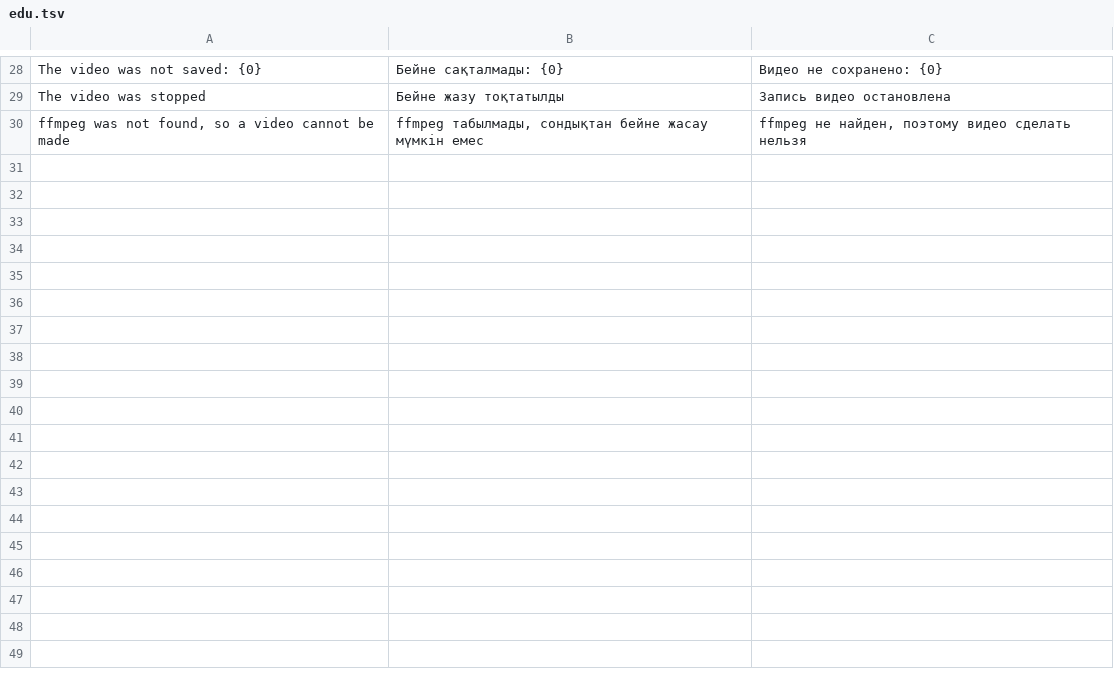
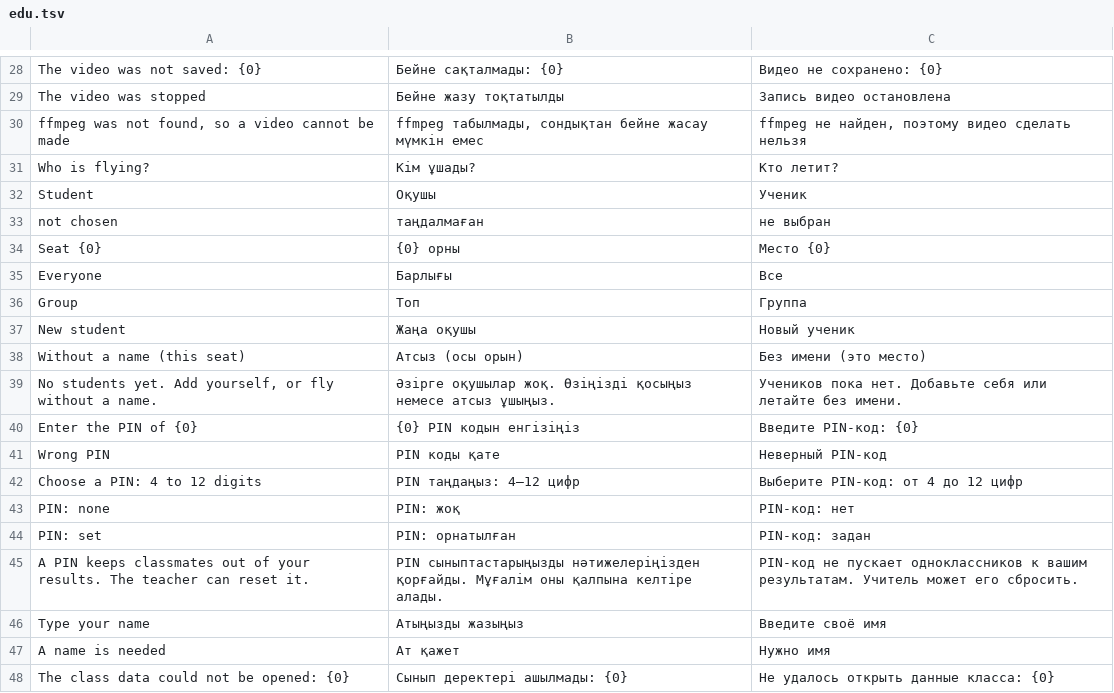
Before and after one commit to whoisthatJ/VRDrone6.6, a TSV file: Assets/_Project/Localization/Text/edu.tsv, drawn as a sheet; only a part is shown, gaps mark what is left out; the diff names each change by its address in the sheet, - before the commit and + after, or states it on an @@ line.

```diff
--- a/Assets/_Project/Localization/Text/edu.tsv
+++ b/Assets/_Project/Localization/Text/edu.tsv
+row 31: Who is flying? | Кім ұшады? | Кто летит?
+row 32: Student | Оқушы | Ученик
+row 33: not chosen | таңдалмаған | не выбран
+row 34: Seat {0} | {0} орны | Место {0}
+row 35: Everyone | Барлығы | Все
+row 36: Group | Топ | Группа
+row 37: New student | Жаңа оқушы | Новый ученик
+row 38: Without a name (this seat) | Атсыз (осы орын) | Без имени (это место)
+row 39: No students yet. Add yourself, or fly without a name. | Әзірге оқушылар жоқ. Өзіңізді қосыңыз немесе атсыз ұшыңыз. | Учеников пока нет. Добавьте себя или летайте без имени.
+row 40: Enter the PIN of {0} | {0} PIN кодын енгізіңіз | Введите PIN-код: {0}
+row 41: Wrong PIN | PIN коды қате | Неверный PIN-код
+row 42: Choose a PIN: 4 to 12 digits | PIN таңдаңыз: 4–12 цифр | Выберите PIN-код: от 4 до 12 цифр
+row 43: PIN: none | PIN: жоқ | PIN-код: нет
+row 44: PIN: set | PIN: орнатылған | PIN-код: задан
+row 45: A PIN keeps classmates out of your results. The teacher can reset it. | PIN сыныптастарыңызды нәтижелеріңізден қорғайды. Мұғалім оны қалпына келтіре алады. | PIN-код не пускает одноклассников к вашим результатам. Учитель может его сбросить.
+row 46: Type your name | Атыңызды жазыңыз | Введите своё имя
+row 47: A name is needed | Ат қажет | Нужно имя
+row 48: The class data could not be opened: {0} | Сынып деректері ашылмады: {0} | Не удалось открыть данные класса: {0}
```
Also changed, not shown: 14 other files.
